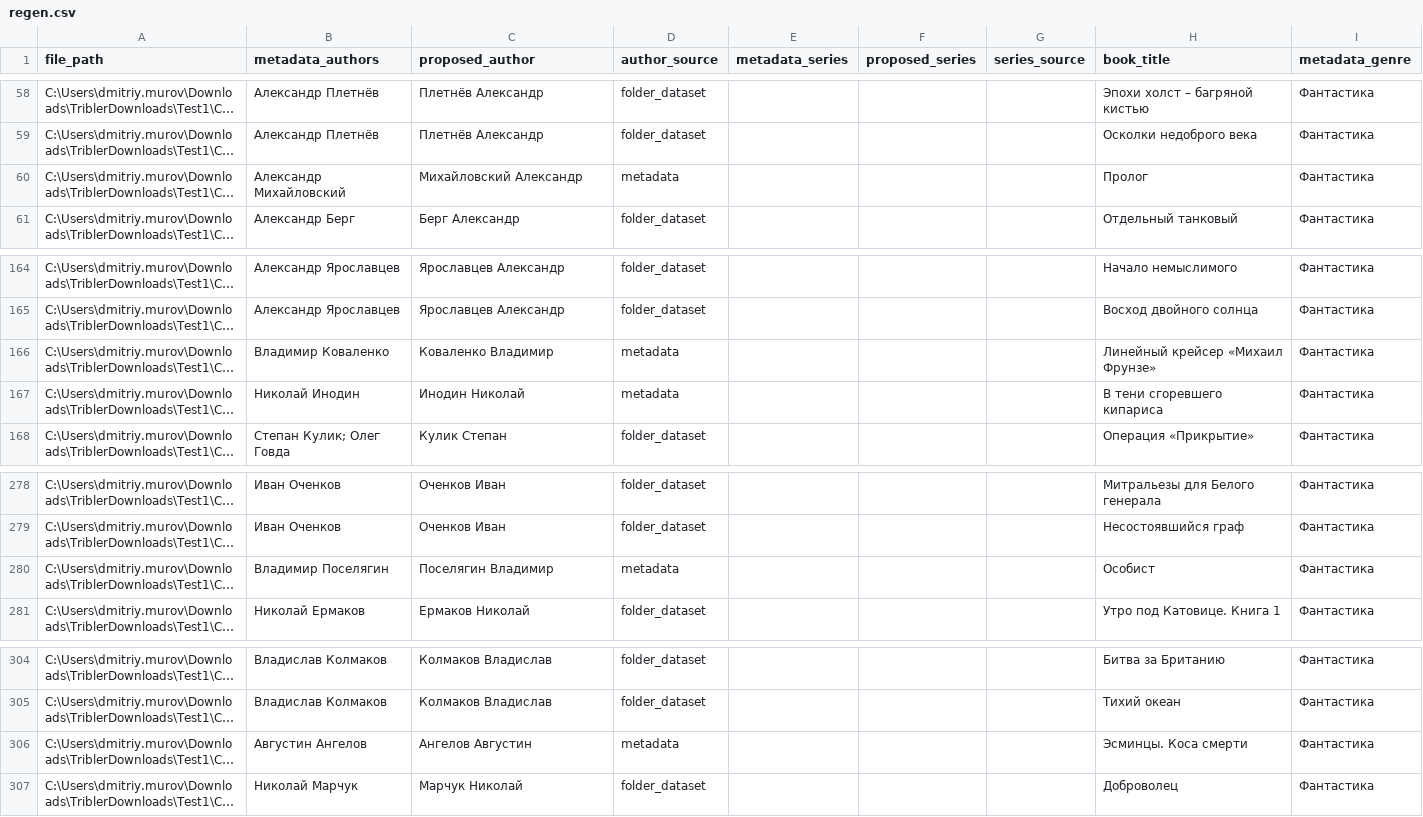
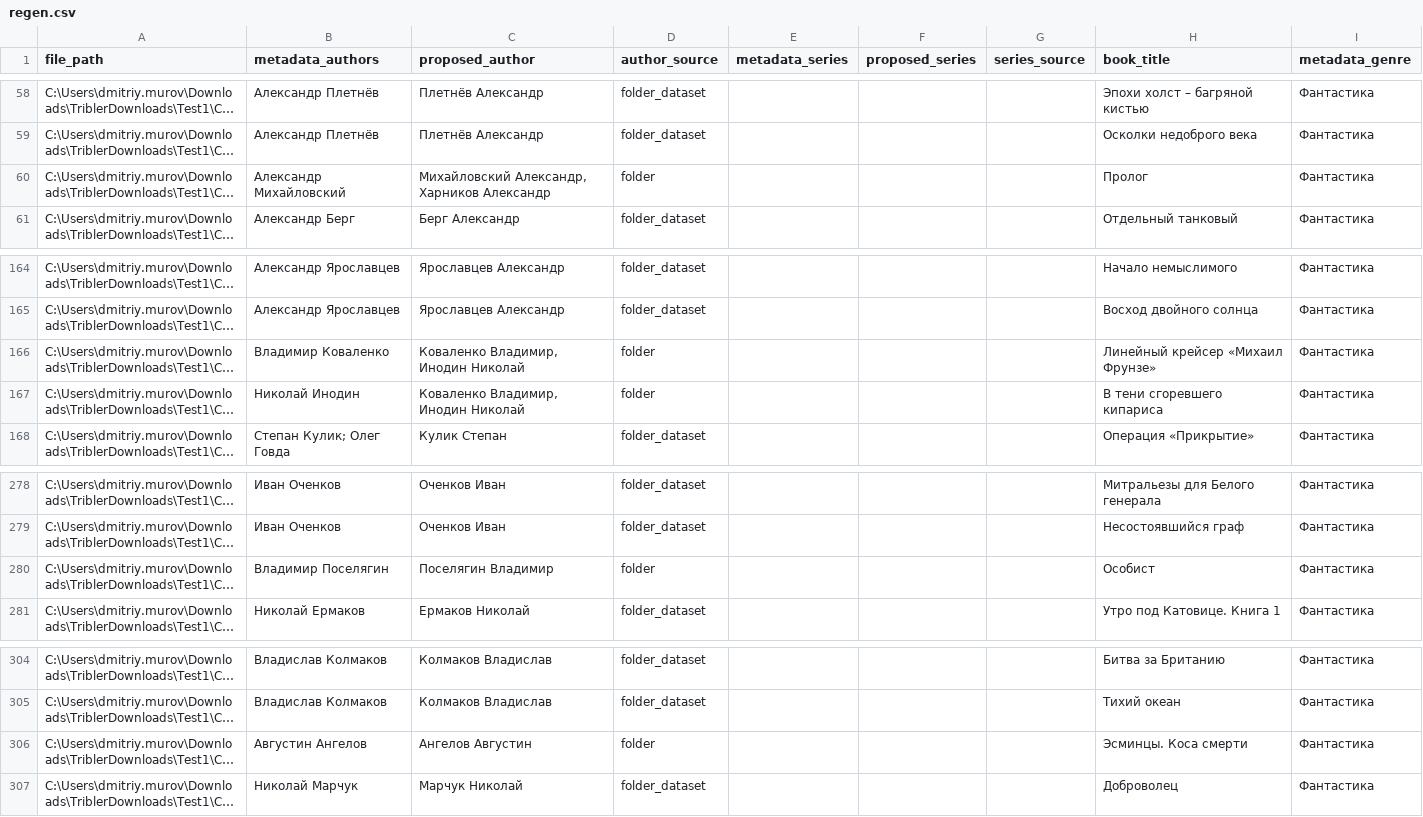
Before and after one commit to akadimka/EBLO, a CSV file: regen.csv, drawn as a sheet; only a part is shown, gaps mark what is left out; long unchanged cells end in …; the diff covers the shown part only; the diff names each change by its address in the sheet, - before the commit and + after, or states it on an @@ line.

Commit message:
Feature: Expand abbreviated authors (А.Фамилия to Фамилия Имя)
- Added expand_abbreviated_author() method to FB2AuthorExtractor
  Parses abbreviations like 'А.Фамилия' or 'А.Фамилия' (with/without space)
  Matches against authors_map {surname.lower(): full_name}
  Returns full name if initials match, otherwise original

- Added _build_authors_map() to collect full author names from CSV
  Collects from proposed_author (Фамилия Имя format)
  Also collects from metadata_authors (Имя Фамилия format)

- Added _expand_abbreviated_authors() to process all records
  Runs as PASS 3 in generation pipeline
  Expands all authors with dots in proposed_author field

- Updated generate_csv() workflow to include PASS 3 expansion step

Result: Files with source='folder' now have full author names instead of abbreviations
Example: 'А.Михайловский, А.Харников' -> 'Михайловский Александр, Харников Александр'

```diff
--- a/regen.csv
+++ b/regen.csv
-C60 (proposed_author): Михайловский Александр
+C60 (proposed_author): Михайловский Александр, Харников Александр
-D60 (author_source): metadata
+D60 (author_source): folder
-C166 (proposed_author): Коваленко Владимир
+C166 (proposed_author): Коваленко Владимир, Инодин Николай
-D166:D167 (author_source): metadata
+D166:D167 (author_source): folder
-C167 (proposed_author): Инодин Николай
+C167 (proposed_author): Коваленко Владимир, Инодин Николай
-D280 (author_source): metadata
+D280 (author_source): folder
-D306 (author_source): metadata
+D306 (author_source): folder
```
Also changed, not shown: 29 edited cells elsewhere in this file, 2 other files.
